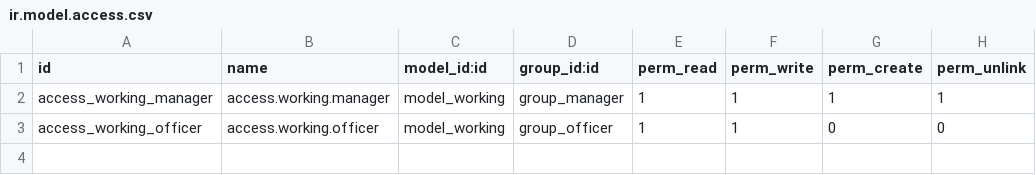
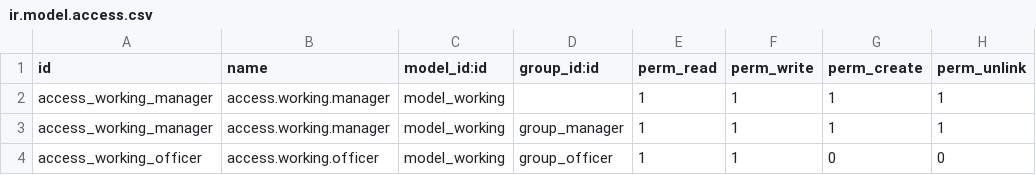
Before and after one commit to Nqvinh04/odoo.sh, a CSV file: om_field_service/security/ir.model.access.csv, drawn as a sheet.

Commit message:
fix security

```diff
--- a/om_field_service/security/ir.model.access.csv
+++ b/om_field_service/security/ir.model.access.csv
@@ -1,2 +1,3 @@
 id,name,model_id:id,group_id:id,perm_read,perm_write,perm_create,perm_unlink
+access_working_manager,access.working.manager,model_working,,1,1,1,1
 access_working_manager,access.working.manager,model_working,group_manager,1,1,1,1
```
Also changed, not shown: 1 other file.
